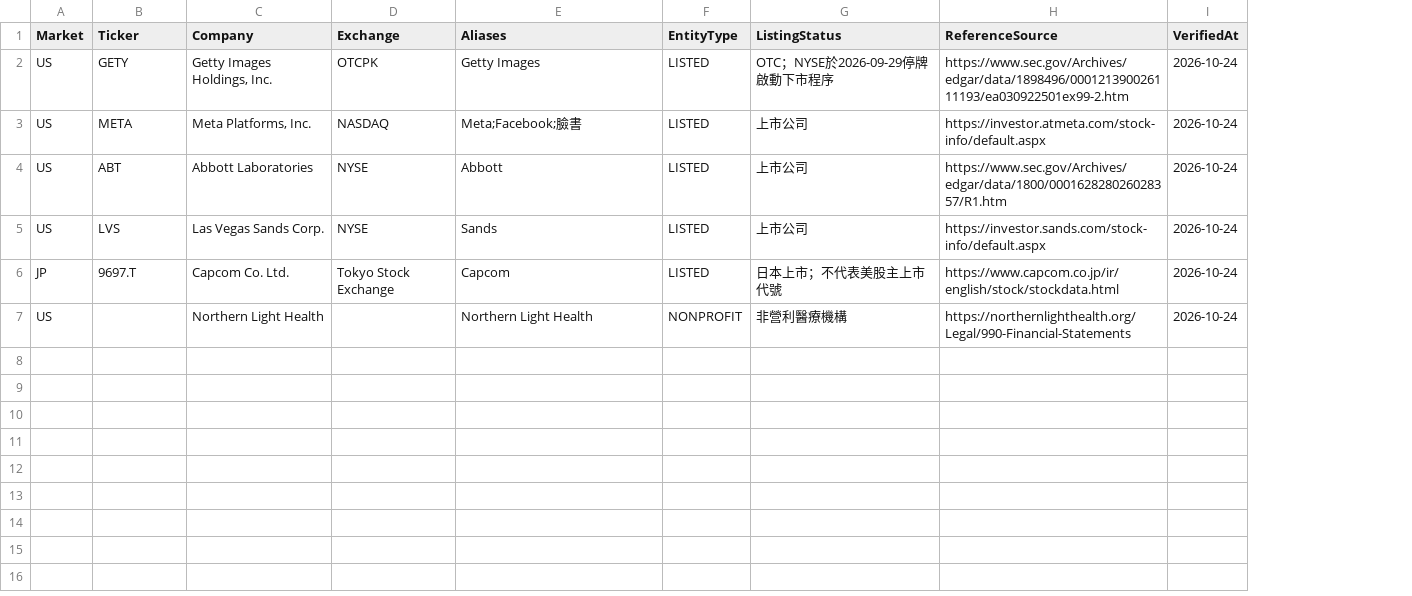
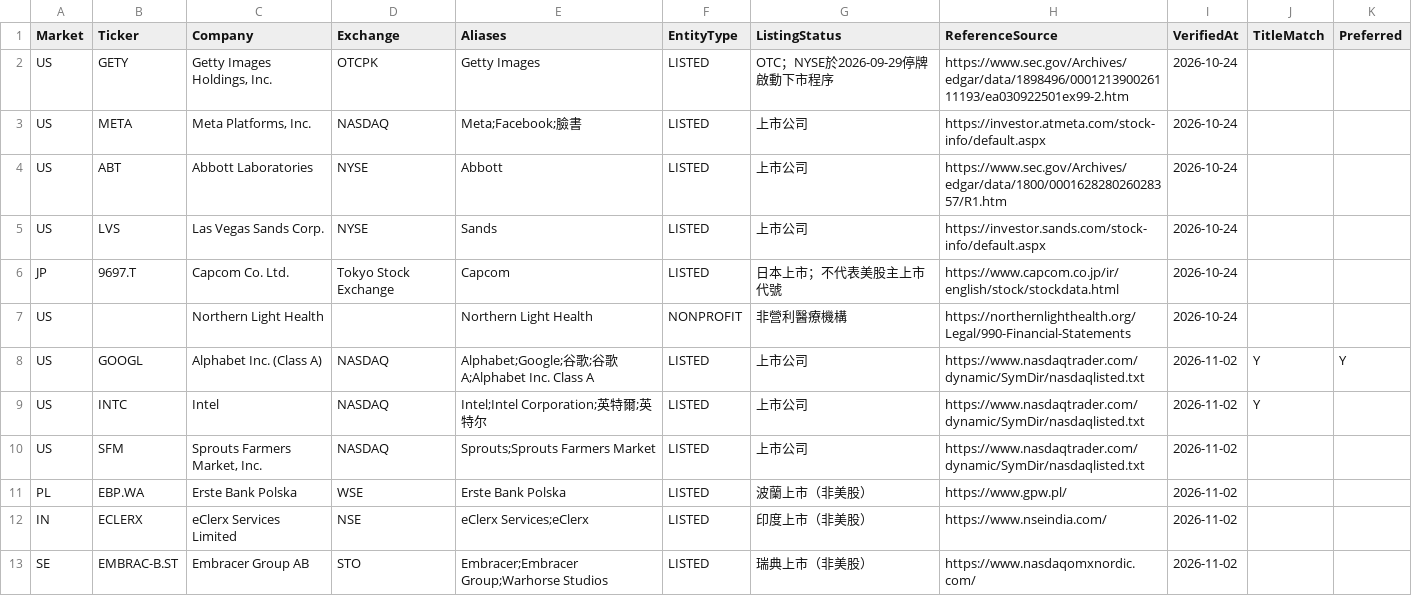
Before and after one commit to RMSecfb/negative-news, a CSV file: config/issuer_registry.csv, drawn as a sheet; the diff names each change by its address in the sheet, - before the commit and + after, or states it on an @@ line.

Commit message:
Ticker 候選邏輯補強：Alphabet 股別指定 GOOGL、Google／英特爾別名與標題比對、Sprouts 及非美股登錄；補 10/27～11/02 空白 Ticker

```diff
--- a/config/issuer_registry.csv
+++ b/config/issuer_registry.csv
+column J (TitleMatch), empty
+column K (Preferred), empty
+row 8: US | GOOGL | Alphabet Inc. (Class A) | NASDAQ | Alphabet;Google;谷歌;谷歌A;Alphabet Inc. Class A | LISTED | 上市公司 | https://www.nasdaqtrader.com/dynamic/SymDir/nasdaqlisted.txt | 2026-11-02 | Y | Y
+row 9: US | INTC | Intel | NASDAQ | Intel;Intel Corporation;英特爾;英特尔 | LISTED | 上市公司 | https://www.nasdaqtrader.com/dynamic/SymDir/nasdaqlisted.txt | 2026-11-02 | Y
+row 10: US | SFM | Sprouts Farmers Market, Inc. | NASDAQ | Sprouts;Sprouts Farmers Market | LISTED | 上市公司 | https://www.nasdaqtrader.com/dynamic/SymDir/nasdaqlisted.txt | 2026-11-02
+row 11: PL | EBP.WA | Erste Bank Polska | WSE | Erste Bank Polska | LISTED | 波蘭上市（非美股） | https://www.gpw.pl/ | 2026-11-02
+row 12: IN | ECLERX | eClerx Services Limited | NSE | eClerx Services;eClerx | LISTED | 印度上市（非美股） | https://www.nseindia.com/ | 2026-11-02
+row 13: SE | EMBRAC-B.ST | Embracer Group AB | STO | Embracer;Embracer Group;Warhorse Studios | LISTED | 瑞典上市（非美股） | https://www.nasdaqomxnordic.com/ | 2026-11-02
```
Also changed, not shown: news_daily/2026-11-02.csv, 15 other files.
